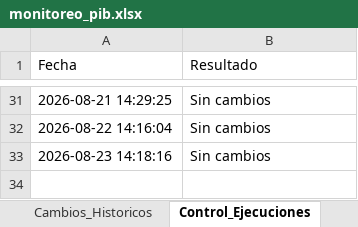
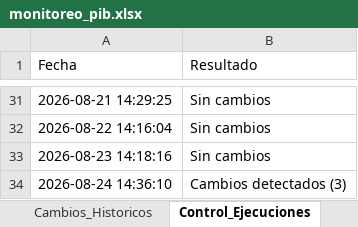
Before and after one commit to armendarizantonio14-oss/monitor-inegi-pib, an Excel workbook: monitoreo_pib.xlsx, sheet Control_Ejecuciones, drawn as a sheet; only a part is shown, gaps mark what is left out; values as stored, in another font and other column widths than the file's, no borders; the diff names each change by its address in the sheet, - before the commit and + after, or states it on an @@ line.

```diff
--- a/monitoreo_pib.xlsx (sheet Control_Ejecuciones)
+++ b/monitoreo_pib.xlsx (sheet Control_Ejecuciones)
+row 34: 2026-08-24 14:36:10 | Cambios detectados (3)
```
Also changed, not shown: sheet Cambios_Historicos, sheet Estado_Actual, 1 other file.
